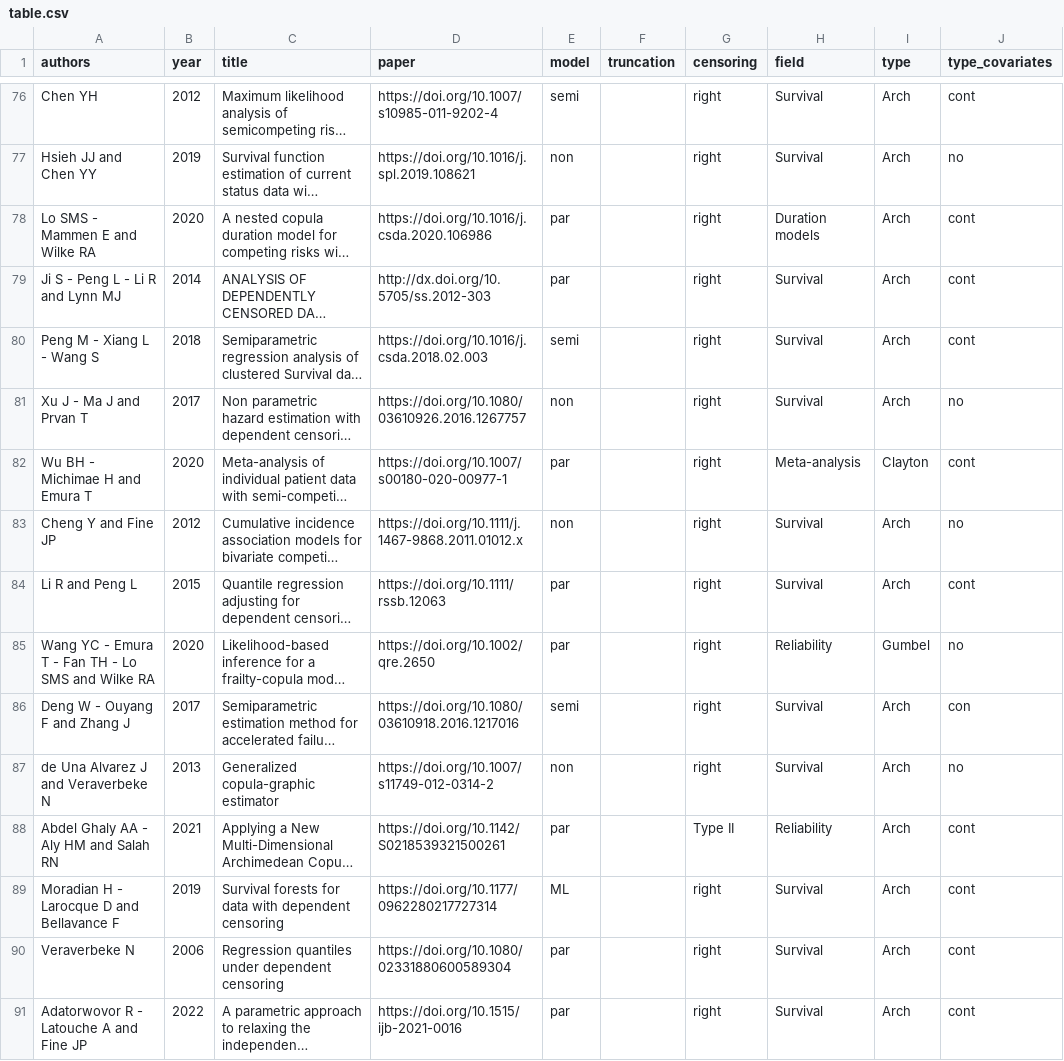
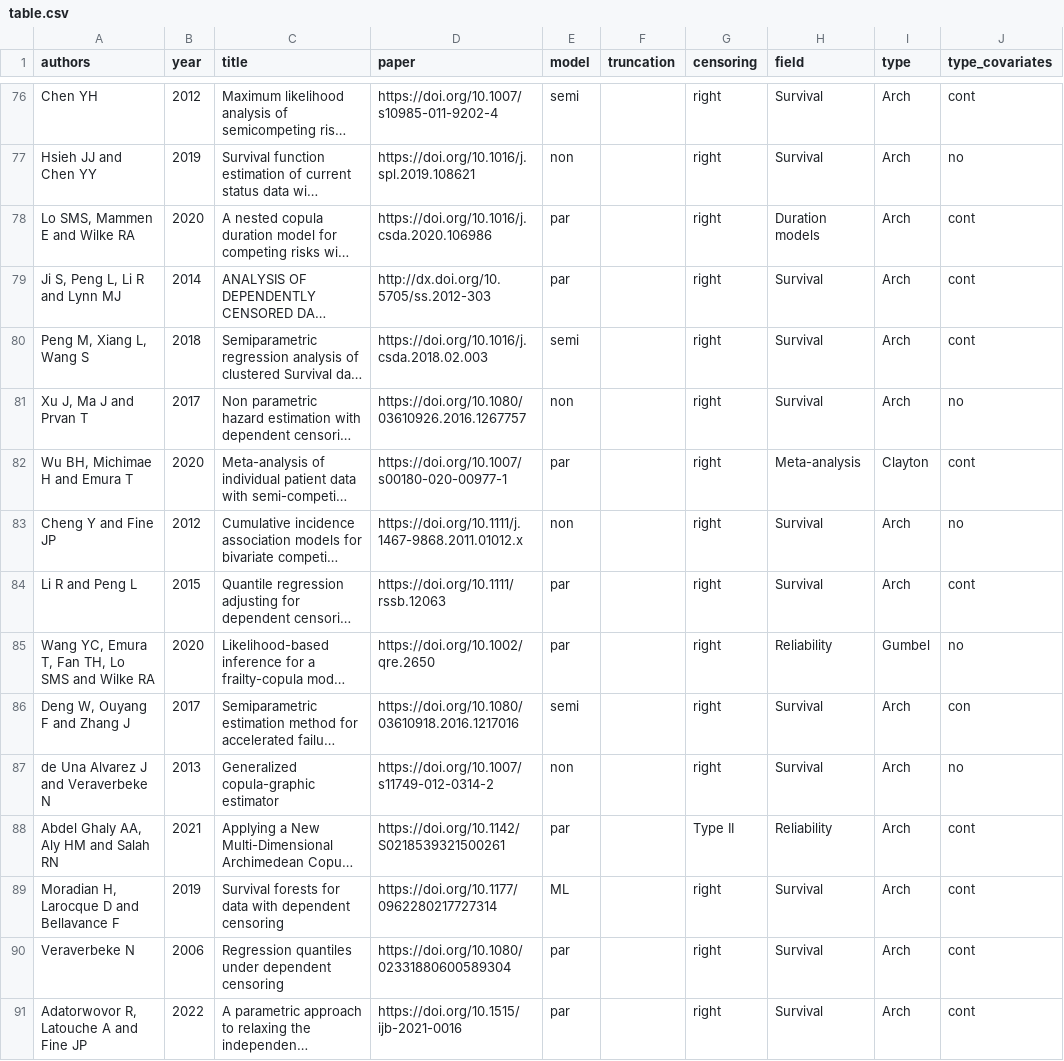
Before and after one commit to jmajakwara/Copula-CR, a CSV file: table.csv, drawn as a sheet; only a part is shown, gaps mark what is left out; long unchanged cells end in …; the diff covers the shown part only; the diff names each change by its address in the sheet, - before the commit and + after, or states it on an @@ line.

Commit message:
Updated authors

```diff
--- a/table.csv
+++ b/table.csv
-A78 (authors): Lo SMS - Mammen E and Wilke RA
+A78 (authors): Lo SMS, Mammen E and Wilke RA
-A79 (authors): Ji S - Peng L - Li R and Lynn MJ
+A79 (authors): Ji S, Peng L, Li R and Lynn MJ
-A80 (authors): Peng M - Xiang L - Wang S
+A80 (authors): Peng M, Xiang L, Wang S
-A81 (authors): Xu J - Ma J and Prvan T
+A81 (authors): Xu J, Ma J and Prvan T
-A82 (authors): Wu BH - Michimae H and Emura T
+A82 (authors): Wu BH, Michimae H and Emura T
-A85 (authors): Wang YC - Emura T - Fan TH - Lo SMS…
+A85 (authors): Wang YC, Emura T, Fan TH, Lo SMS…
-A86 (authors): Deng W - Ouyang F and Zhang J
+A86 (authors): Deng W, Ouyang F and Zhang J
-A88 (authors): Abdel Ghaly AA - Aly HM and Salah RN
+A88 (authors): Abdel Ghaly AA, Aly HM and Salah RN
-A89 (authors): Moradian H - Larocque D and Bellavance F
+A89 (authors): Moradian H, Larocque D and Bellavance F
-A91 (authors): Adatorwovor R - Latouche A and Fine JP
+A91 (authors): Adatorwovor R, Latouche A and Fine JP
```
Also changed, not shown: 82 edited cells elsewhere in this file.
